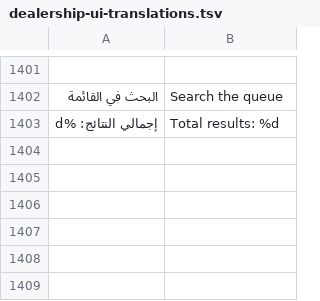
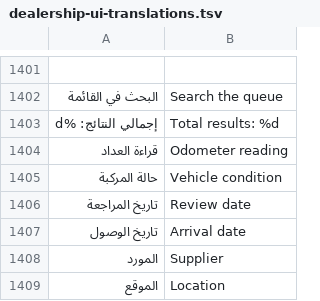
Before and after one commit to eng-mohamed-alejeel/wordpress, a TSV file: tools/dealership-ui-translations.tsv, drawn as a sheet; only a part is shown, gaps mark what is left out; the diff names each change by its address in the sheet, - before the commit and + after, or states it on an @@ line.

Commit message:
feat: Improve UI consistency and add new translations
This commit introduces several UI/UX improvements across the admin panel to enhance consistency and usability.

Changes include:
- Refactored `admin-engagement.css` to use a more specific selector for `.card` elements, preventing potential conflicts and ensuring styles are applied correctly within the engagement workflow.
- Defined new CSS variables in `admin.css` for control height, border radius, and gap, promoting a unified design language for form elements.
- Standardized the styling of various input types, selects, and textareas, ensuring they adhere to the newly defined design variables. This includes consistent height, padding, and border-radius for controls.
- Improved button styling to ensure consistent height, padding, and alignment.
- Added new Arabic translations for several terms related to vehicle management, including 'Odometer reading', 'Vehicle condition', 'Review date', 'Arrival date', 'Supplier', and 'Location', expanding the plugin's multilingual capabilities.

These changes aim to provide a more polished and consistent user experience within the dealership admin interface and prepare for future feature additions requiring these new translation strings.

```diff
--- a/tools/dealership-ui-translations.tsv
+++ b/tools/dealership-ui-translations.tsv
+row 1404: قراءة العداد | Odometer reading
+row 1405: حالة المركبة | Vehicle condition
+row 1406: تاريخ المراجعة | Review date
+row 1407: تاريخ الوصول | Arrival date
+row 1408: المورد | Supplier
+row 1409: الموقع | Location
```
Also changed, not shown: 19 other files.
